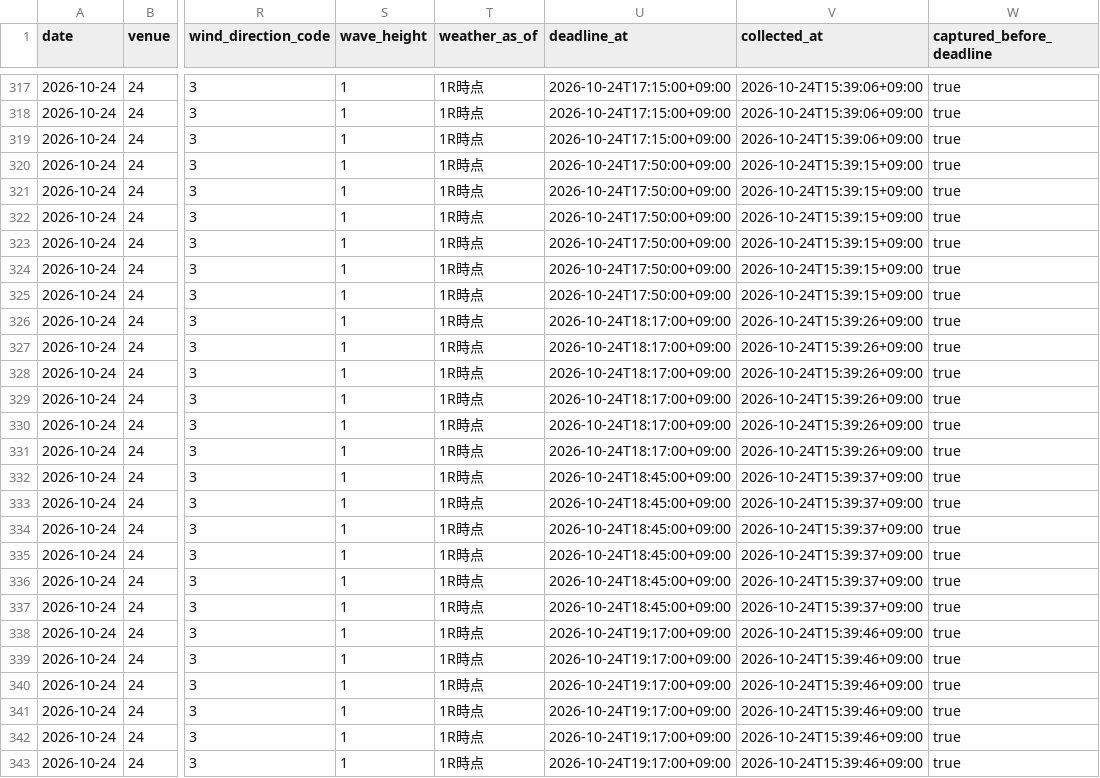
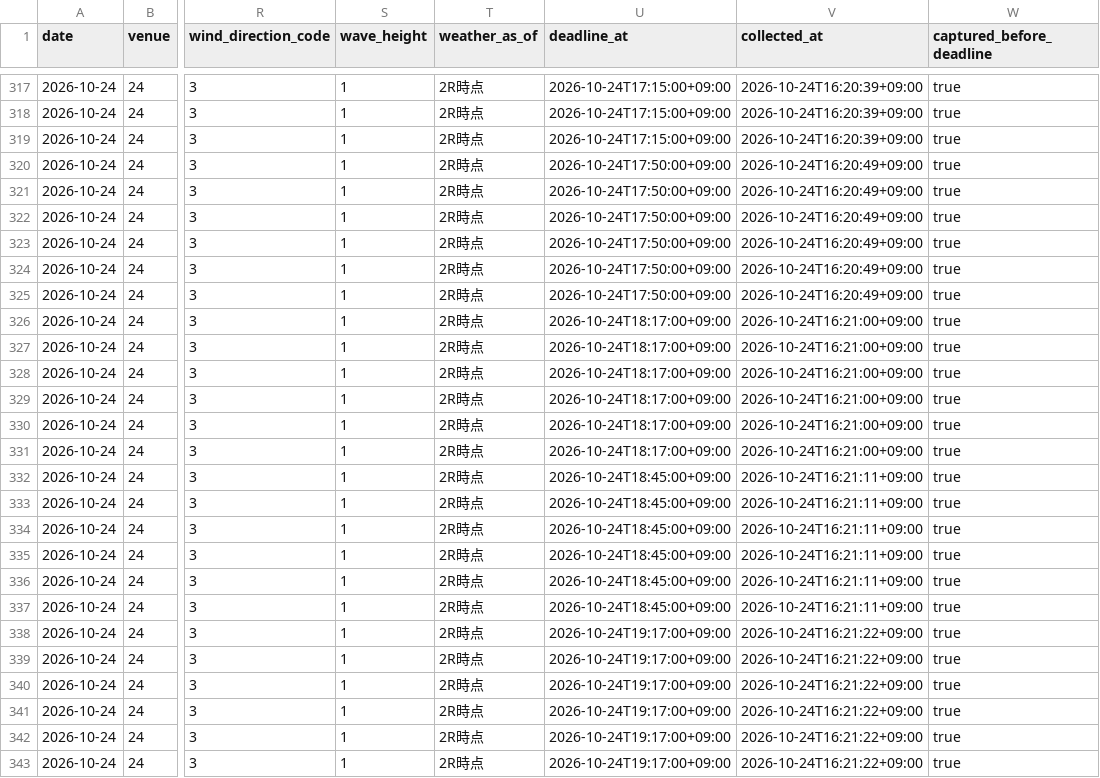
Before and after one commit to kasiwazakilove292-gif/boat-ai-app, a CSV file: data/omura_beforeinfo.csv, drawn as a sheet; only a part is shown, gaps mark what is left out; the diff covers the shown part only; the diff names each change by its address in the sheet, - before the commit and + after, or states it on an @@ line.

```diff
--- a/data/omura_beforeinfo.csv
+++ b/data/omura_beforeinfo.csv
-T317:T343 (weather_as_of): 1R時点
+T317:T343 (weather_as_of): 2R時点
-V317:V319 (collected_at): 2026-10-24T15:39:06+09:00
+V317:V319 (collected_at): 2026-10-24T16:20:39+09:00
-V320:V325 (collected_at): 2026-10-24T15:39:15+09:00
+V320:V325 (collected_at): 2026-10-24T16:20:49+09:00
-V326:V331 (collected_at): 2026-10-24T15:39:26+09:00
+V326:V331 (collected_at): 2026-10-24T16:21:00+09:00
-V332:V337 (collected_at): 2026-10-24T15:39:37+09:00
+V332:V337 (collected_at): 2026-10-24T16:21:11+09:00
-V338:V343 (collected_at): 2026-10-24T15:39:46+09:00
+V338:V343 (collected_at): 2026-10-24T16:21:22+09:00
```
Also changed, not shown: 126 edited cells elsewhere in this file, 2 other files.
